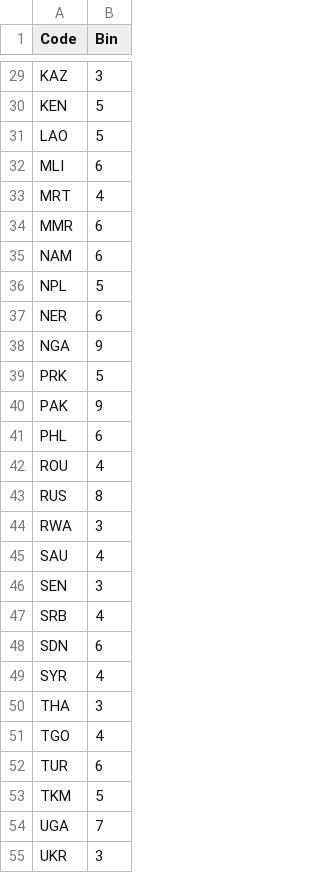
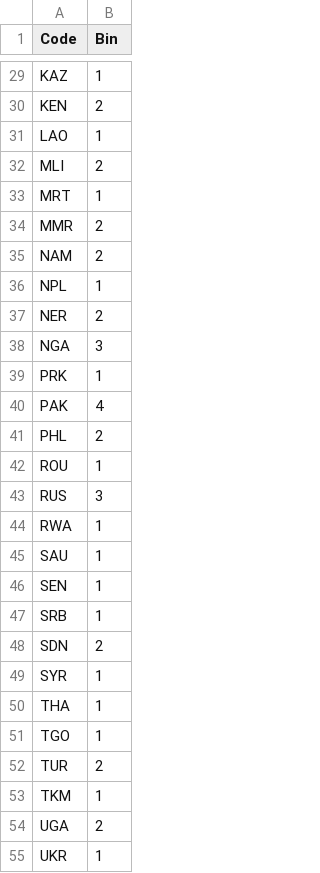
Before and after one commit to REM5-Studios/poliodatademo1, a CSV file: Data_Viz_Demo1/DataFiles/year_1995.csv, drawn as a sheet; only a part is shown, gaps mark what is left out; the diff covers the shown part only; the diff names each change by its address in the sheet, - before the commit and + after, or states it on an @@ line.

```diff
--- a/Data_Viz_Demo1/DataFiles/year_1995.csv
+++ b/Data_Viz_Demo1/DataFiles/year_1995.csv
-B29 (Bin): 3
+B29 (Bin): 1
-B30 (Bin): 5
+B30 (Bin): 2
-B31 (Bin): 5
+B31 (Bin): 1
-B32 (Bin): 6
+B32 (Bin): 2
-B33 (Bin): 4
+B33 (Bin): 1
-B34:B35 (Bin): 6
+B34:B35 (Bin): 2
-B36 (Bin): 5
+B36 (Bin): 1
-B37 (Bin): 6
+B37 (Bin): 2
-B38 (Bin): 9
+B38 (Bin): 3
-B39 (Bin): 5
+B39 (Bin): 1
-B40 (Bin): 9
+B40 (Bin): 4
-B41 (Bin): 6
+B41 (Bin): 2
-B42 (Bin): 4
+B42 (Bin): 1
-B43 (Bin): 8
+B43 (Bin): 3
-B44 (Bin): 3
+B44 (Bin): 1
-B45 (Bin): 4
+B45 (Bin): 1
-B46 (Bin): 3
+B46 (Bin): 1
-B47 (Bin): 4
+B47 (Bin): 1
-B48 (Bin): 6
+B48 (Bin): 2
-B49 (Bin): 4
+B49 (Bin): 1
-B50 (Bin): 3
+B50 (Bin): 1
-B51 (Bin): 4
+B51 (Bin): 1
-B52 (Bin): 6
+B52 (Bin): 2
-B53 (Bin): 5
+B53 (Bin): 1
-B54 (Bin): 7
+B54 (Bin): 2
-B55 (Bin): 3
+B55 (Bin): 1
```
Also changed, not shown: 1 added row and 32 edited cells elsewhere in this file, Data_Viz_Demo1/DataFiles/bins.csv, Data_Viz_Demo1/DataFiles/year_1991.csv, 46 other files.
